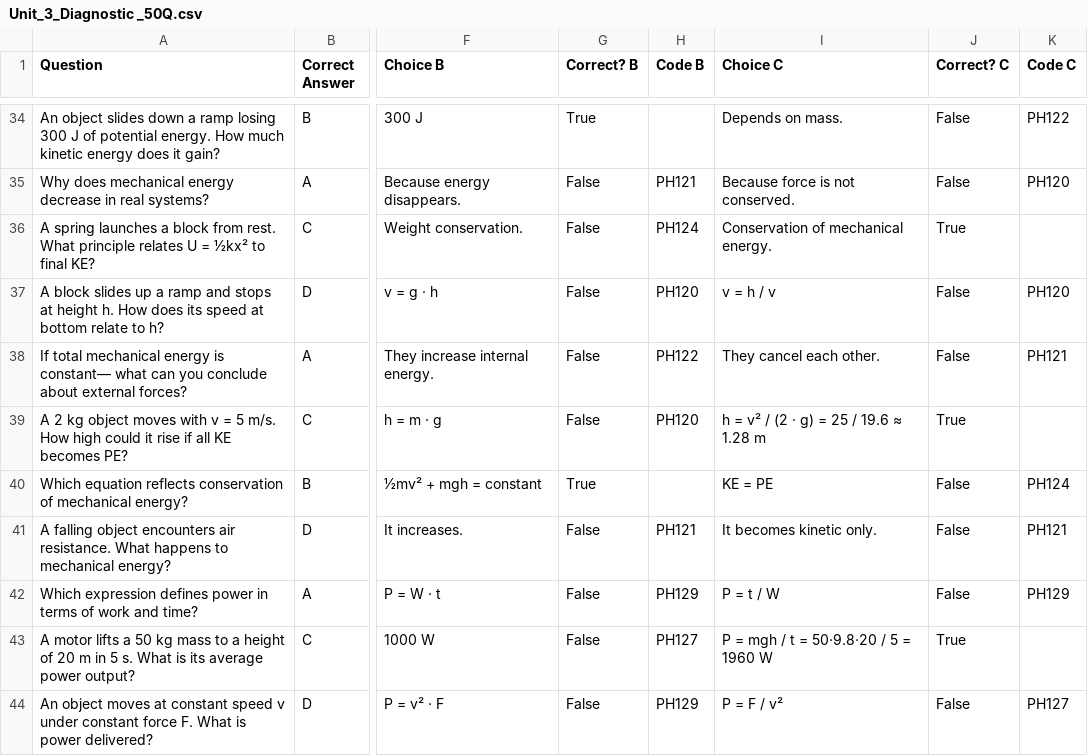
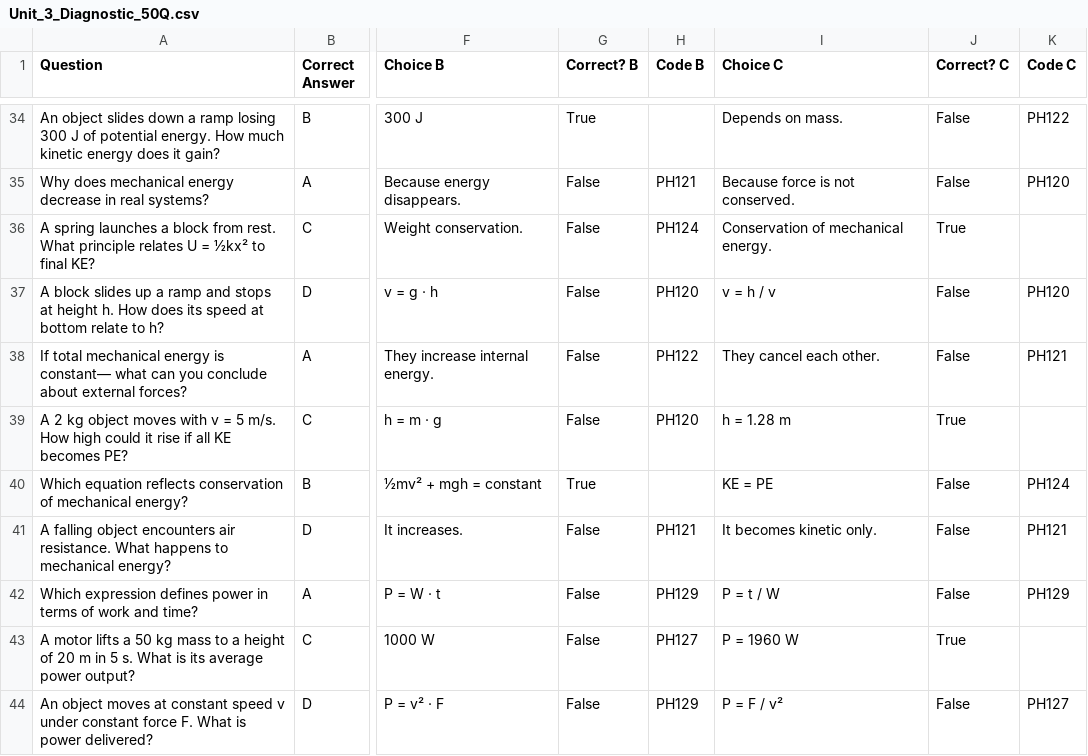
Before and after one commit to bscaife/MistakeMaster, a CSV file: Subjects/AP Physics/Unit 3 Work, Energy, and Power/Unit_3_Diagnostic_50Q.csv (was Subjects/AP Physics/Unit 3 Work, Energy, and Power/Unit_3_Diagnostic _50Q.csv), drawn as a sheet; only a part is shown, gaps mark what is left out; the diff covers the shown part only; the diff names each change by its address in the sheet, - before the commit and + after, or states it on an @@ line.

```diff
--- a/Subjects/AP Physics/Unit 3 Work, Energy, and Power/Unit_3_Diagnostic _50Q.csv
+++ b/Subjects/AP Physics/Unit 3 Work, Energy, and Power/Unit_3_Diagnostic_50Q.csv
-I39 (Choice C): h = v² / (2 · g) = 25 / 19.6 ≈ 1.28 m
+I39 (Choice C): h = 1.28 m
-I43 (Choice C): P = mgh / t = 50·9.8·20 / 5 = 1960 W
+I43 (Choice C): P = 1960 W
```
Also changed, not shown: 10 edited cells elsewhere in this file, Subjects/AP Physics/Unit 1 Kinematics/Unit_1_Diagnostic_50Q.csv, Subjects/AP Physics/Unit 4 Linear Momentum/Unit_4_Diagnostic_40Q.csv, 7 other files.
